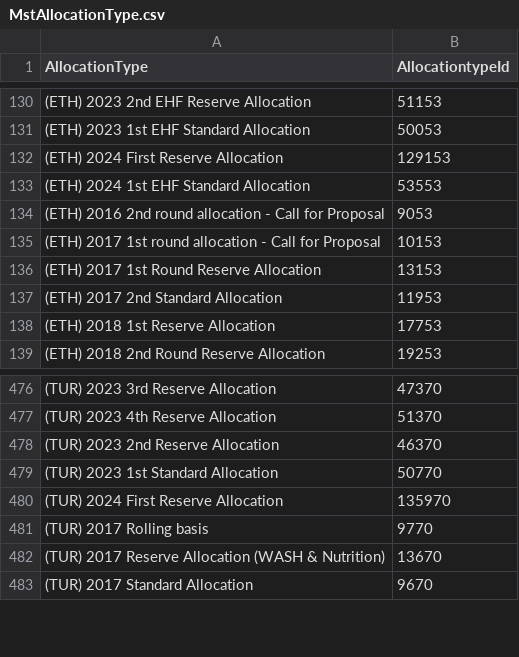
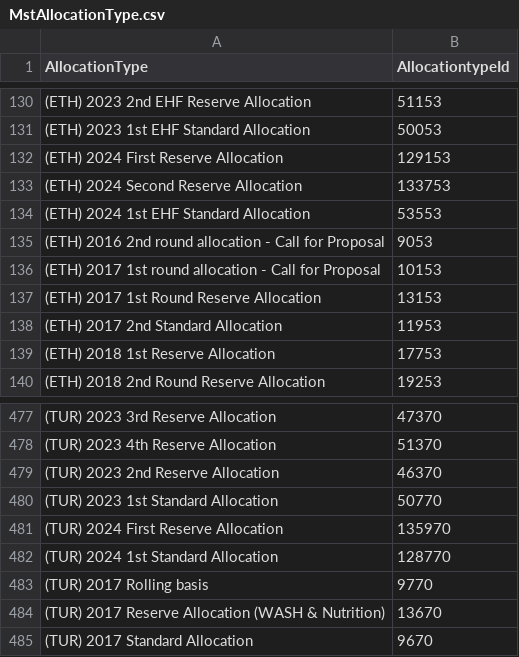
Before and after one commit to CBPFGMS/pfbi-data, a CSV file: cbpf/results/MstAllocationType.csv, drawn as a sheet; only a part is shown, gaps mark what is left out; the diff names each change by its address in the sheet, - before the commit and + after, or states it on an @@ line.

```diff
--- a/cbpf/results/MstAllocationType.csv
+++ b/cbpf/results/MstAllocationType.csv
+row 133: (ETH) 2024 Second Reserve Allocation | 133753
+row 482: (TUR) 2024 1st Standard Allocation | 128770
```
Also changed, not shown: cbpf/results/ByCluster.csv, cbpf/results/ByGender_Disability.csv, 6 other files.
